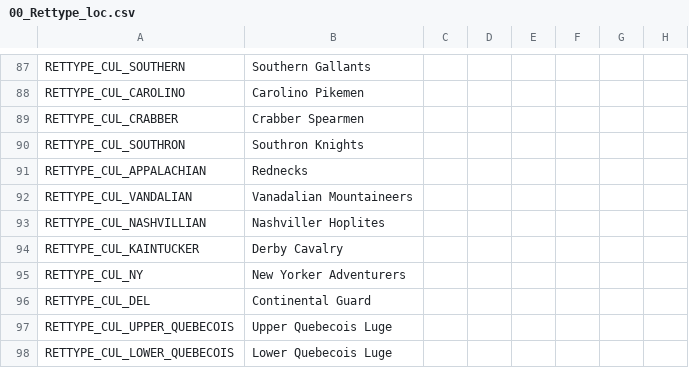
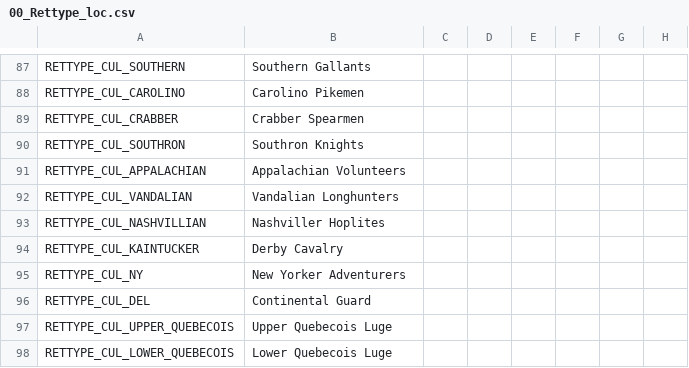
Before and after one commit to Niall490/New-Era-New-World, a CSV file: localisation/00_Rettype_loc.csv, drawn as a sheet; only a part is shown, gaps mark what is left out; the diff names each change by its address in the sheet, - before the commit and + after, or states it on an @@ line.

```diff
--- a/localisation/00_Rettype_loc.csv
+++ b/localisation/00_Rettype_loc.csv
-B91: Rednecks
+B91: Appalachian Volunteers
-B92: Vanadalian Mountaineers
+B92: Vandalian Longhunters
```
Also changed, not shown: localisation/NENW_Misc_Loc.csv, 2 other files.
